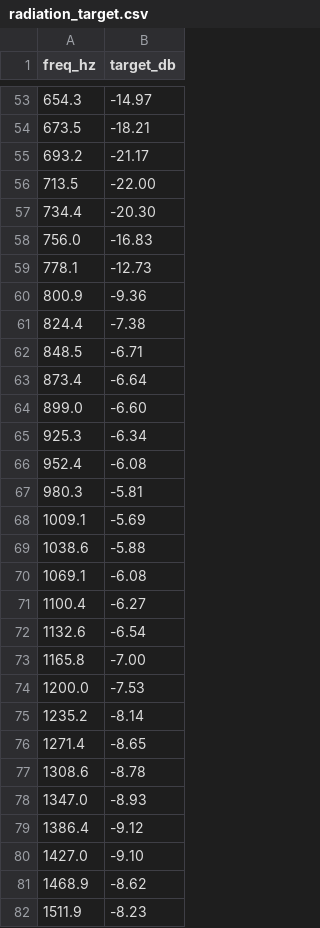
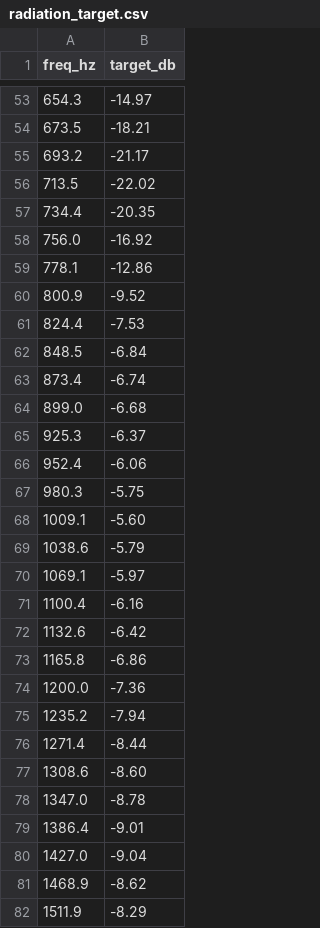
Before and after one commit to 10d6/string-model, a CSV file: data/violin/radiation_target.csv, drawn as a sheet; only a part is shown, gaps mark what is left out; the diff covers the shown part only.

```diff
--- a/data/violin/radiation_target.csv
+++ b/data/violin/radiation_target.csv
@@ -55,28 +55,28 @@ freq_hz,target_db
 693.2,-21.17
-713.5,-22.00
-734.4,-20.30
-756.0,-16.83
-778.1,-12.73
-800.9,-9.36
-824.4,-7.38
-848.5,-6.71
-873.4,-6.64
-899.0,-6.60
-925.3,-6.34
-952.4,-6.08
-980.3,-5.81
-1009.1,-5.69
-1038.6,-5.88
-1069.1,-6.08
-1100.4,-6.27
-1132.6,-6.54
-1165.8,-7.00
-1200.0,-7.53
-1235.2,-8.14
-1271.4,-8.65
-1308.6,-8.78
-1347.0,-8.93
-1386.4,-9.12
-1427.0,-9.10
+713.5,-22.02
+734.4,-20.35
+756.0,-16.92
+778.1,-12.86
+800.9,-9.52
+824.4,-7.53
+848.5,-6.84
+873.4,-6.74
+899.0,-6.68
+925.3,-6.37
+952.4,-6.06
+980.3,-5.75
+1009.1,-5.60
+1038.6,-5.79
+1069.1,-5.97
+1100.4,-6.16
+1132.6,-6.42
+1165.8,-6.86
+1200.0,-7.36
+1235.2,-7.94
+1271.4,-8.44
+1308.6,-8.60
+1347.0,-8.78
+1386.4,-9.01
+1427.0,-9.04
 1468.9,-8.62
-1511.9,-8.23
+1511.9,-8.29
```
Also changed, not shown: 76 edited cells elsewhere in this file, data/violin/radiation_measured.csv, 10 other files.
